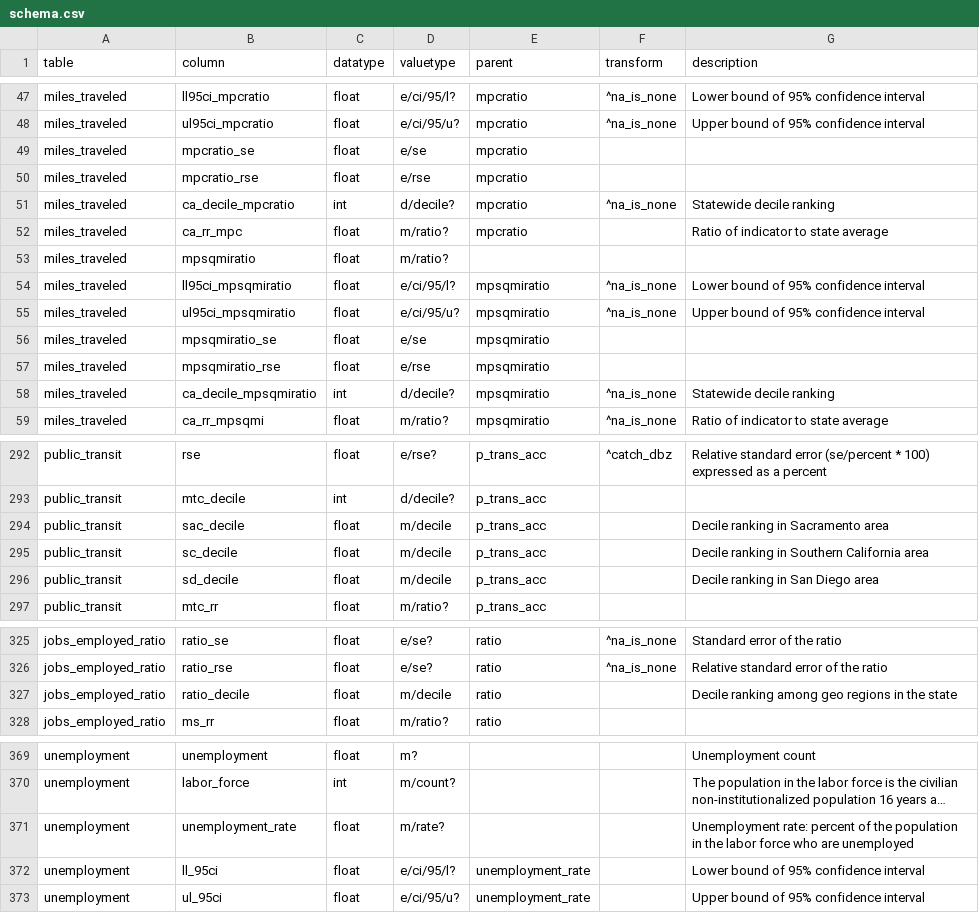
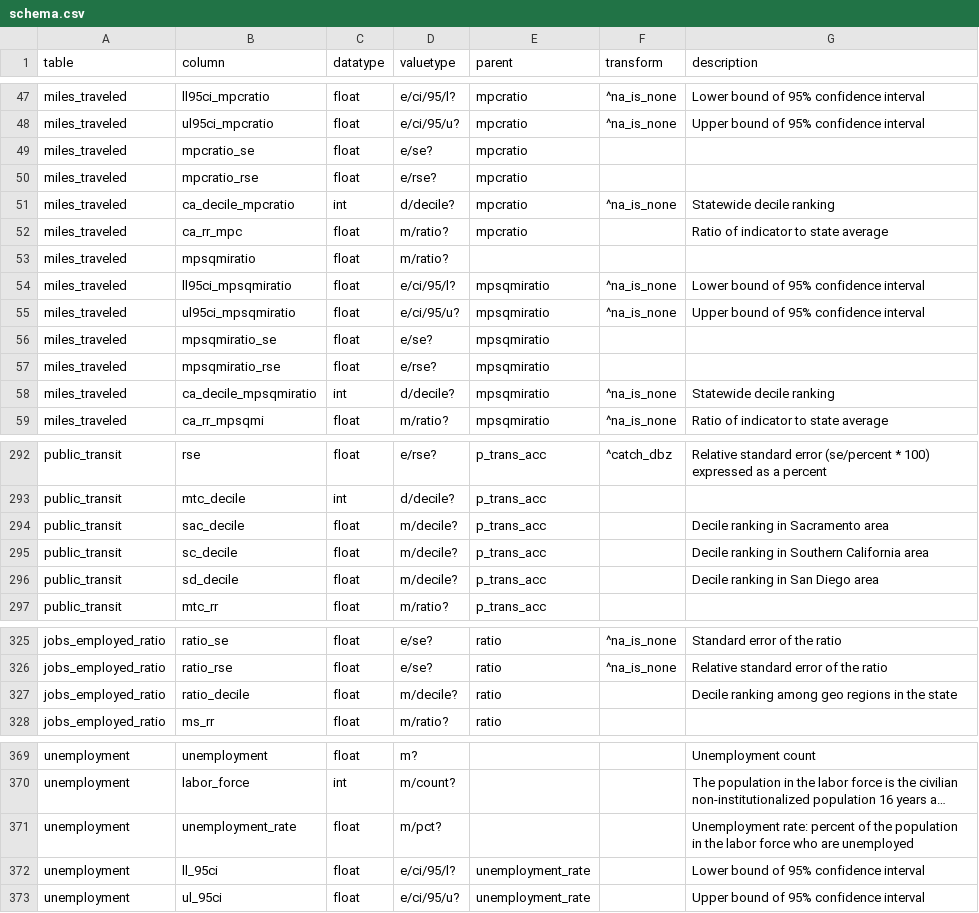
Before and after one commit to CivicKnowledge/ambry10-bundles, a CSV file: cdph.ca.gov/hci/schema.csv, drawn as a sheet; only a part is shown, gaps mark what is left out; long unchanged cells end in …; the diff covers the shown part only; the diff names each change by its address in the sheet, - before the commit and + after, or states it on an @@ line.

```diff
--- a/cdph.ca.gov/hci/schema.csv
+++ b/cdph.ca.gov/hci/schema.csv
-D49 (valuetype): e/se
+D49 (valuetype): e/se?
-D50 (valuetype): e/rse
+D50 (valuetype): e/rse?
-D56 (valuetype): e/se
+D56 (valuetype): e/se?
-D57 (valuetype): e/rse
+D57 (valuetype): e/rse?
-D294:D296 (valuetype): m/decile
+D294:D296 (valuetype): m/decile?
-D327 (valuetype): m/decile
+D327 (valuetype): m/decile?
-D371 (valuetype): m/rate?
+D371 (valuetype): m/pct?
```
Also changed, not shown: 1 edited cell elsewhere in this file, 1 other file.
